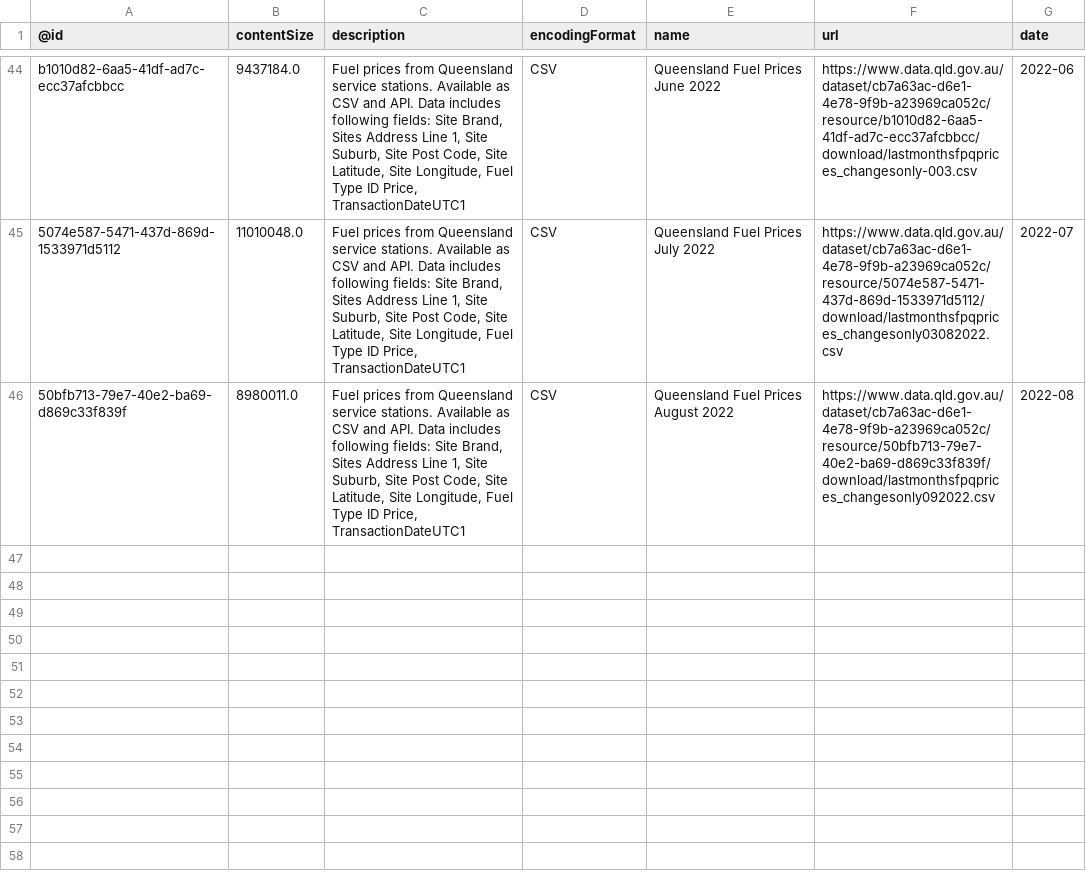
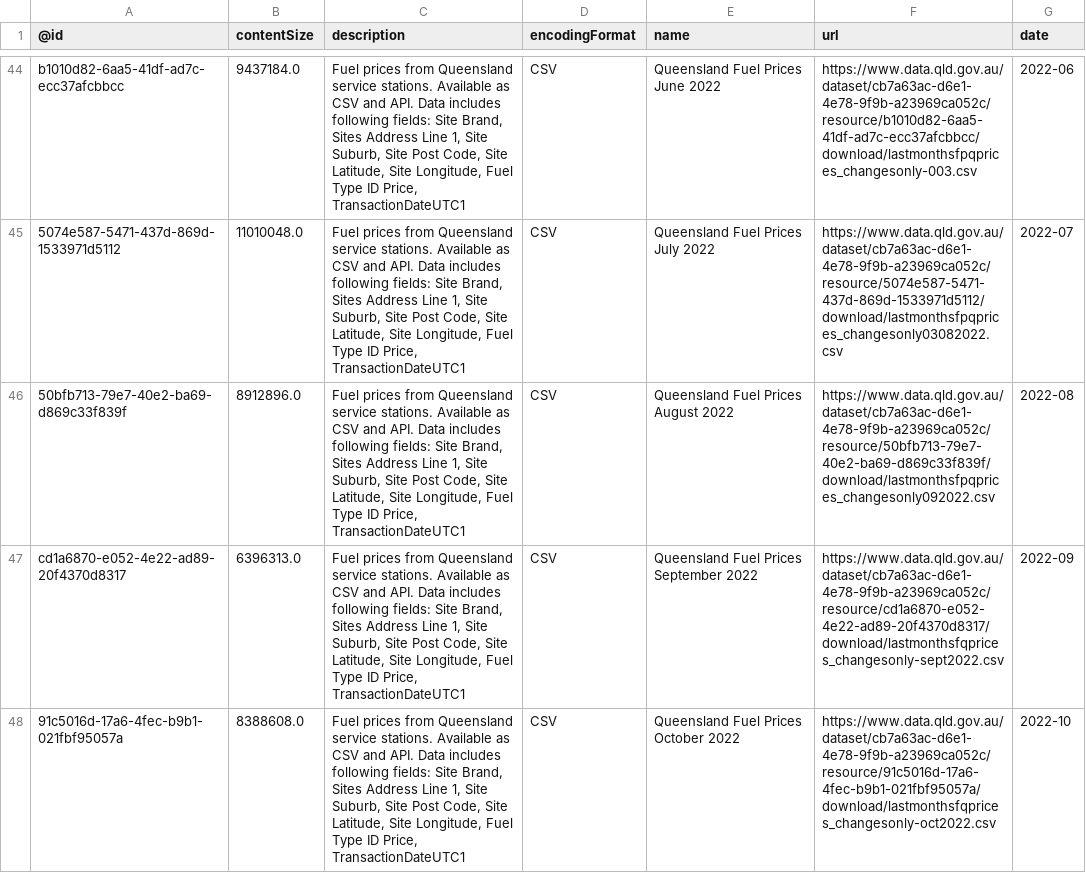
Before and after one commit to gsajko/QLD_fuel_scraping, a CSV file: data/monthly_list.csv, drawn as a sheet; only a part is shown, gaps mark what is left out.

```diff
--- a/data/monthly_list.csv
+++ b/data/monthly_list.csv
@@ -70,2 +70,4 @@ b1010d82-6aa5-41df-ad7c-ecc37afcbbcc,9437184.0,"Fuel prices from Queensland serv
 5074e587-5471-437d-869d-1533971d5112,11010048.0,"Fuel prices from Queensland service stations. Available as CSV and API. Data includes following fields: Site Brand, Sites Address Line 1, Site Suburb, Site Post Code, Site Latitude, Site Longitude, Fuel Type ID Price, TransactionDateUTC1",CSV,Queensland Fuel Prices July 2022,https://www.data.qld.gov.au/dataset/cb7a63ac-d6e1-4e78-9f9b-a23969ca052c/resource/5074e587-5471-437d-869d-1533971d5112/download/lastmonthsfpqprices_changesonly03082022.csv,2022-07
-50bfb713-79e7-40e2-ba69-d869c33f839f,8980011.0,"Fuel prices from Queensland service stations. Available as CSV and API. Data includes following fields: Site Brand, Sites Address Line 1, Site Suburb, Site Post Code, Site Latitude, Site Longitude, Fuel Type ID Price, TransactionDateUTC1",CSV,Queensland Fuel Prices August 2022,https://www.data.qld.gov.au/dataset/cb7a63ac-d6e1-4e78-9f9b-a23969ca052c/resource/50bfb713-79e7-40e2-ba69-d869c33f839f/download/lastmonthsfpqprices_changesonly092022.csv,2022-08
+50bfb713-79e7-40e2-ba69-d869c33f839f,8912896.0,"Fuel prices from Queensland service stations. Available as CSV and API. Data includes following fields: Site Brand, Sites Address Line 1, Site Suburb, Site Post Code, Site Latitude, Site Longitude, Fuel Type ID Price, TransactionDateUTC1",CSV,Queensland Fuel Prices August 2022,https://www.data.qld.gov.au/dataset/cb7a63ac-d6e1-4e78-9f9b-a23969ca052c/resource/50bfb713-79e7-40e2-ba69-d869c33f839f/download/lastmonthsfpqprices_changesonly092022.csv,2022-08
+cd1a6870-e052-4e22-ad89-20f4370d8317,6396313.0,"Fuel prices from Queensland service stations. Available as CSV and API. Data includes following fields: Site Brand, Sites Address Line 1, Site Suburb, Site Post Code, Site Latitude, Site Longitude, Fuel Type ID Price, TransactionDateUTC1",CSV,Queensland Fuel Prices September 2022,https://www.data.qld.gov.au/dataset/cb7a63ac-d6e1-4e78-9f9b-a23969ca052c/resource/cd1a6870-e052-4e22-ad89-20f4370d8317/download/lastmonthsfqprices_changesonly-sept2022.csv,2022-09
+91c5016d-17a6-4fec-b9b1-021fbf95057a,8388608.0,"Fuel prices from Queensland service stations. Available as CSV and API. Data includes following fields: Site Brand, Sites Address Line 1, Site Suburb, Site Post Code, Site Latitude, Site Longitude, Fuel Type ID Price, TransactionDateUTC1",CSV,Queensland Fuel Prices October 2022,https://www.data.qld.gov.au/dataset/cb7a63ac-d6e1-4e78-9f9b-a23969ca052c/resource/91c5016d-17a6-4fec-b9b1-021fbf95057a/download/lastmonthsfqprices_changesonly-oct2022.csv,2022-10
```
Also changed, not shown: 3 other files.
